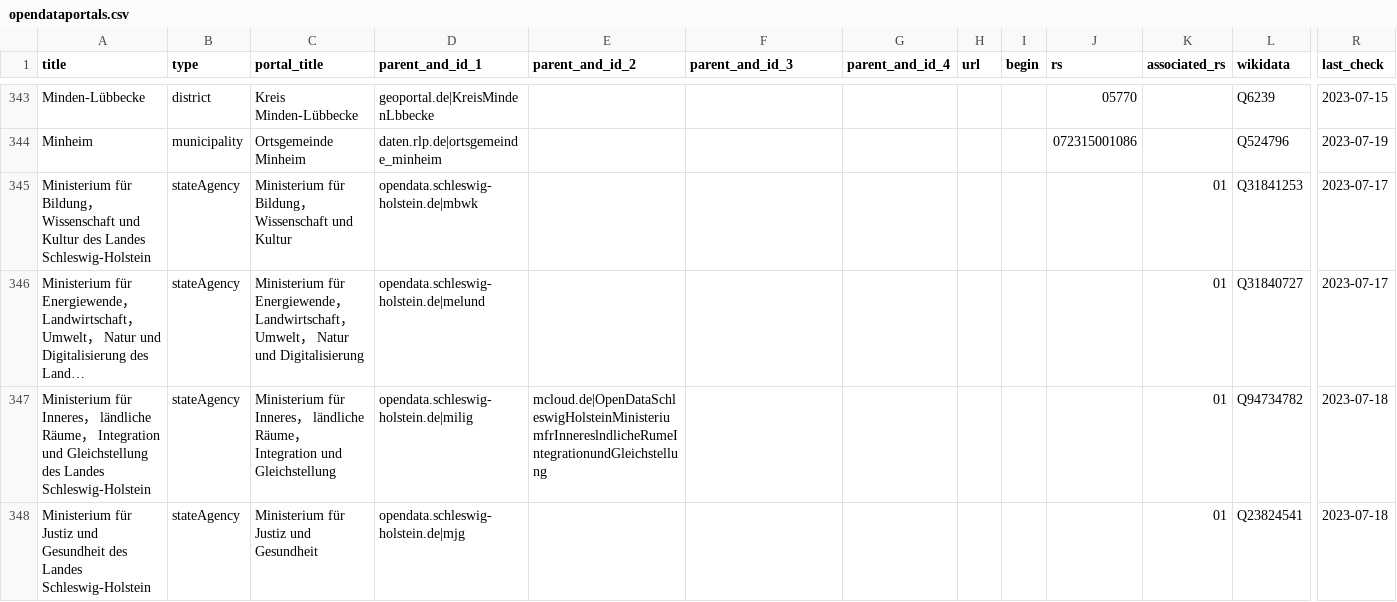
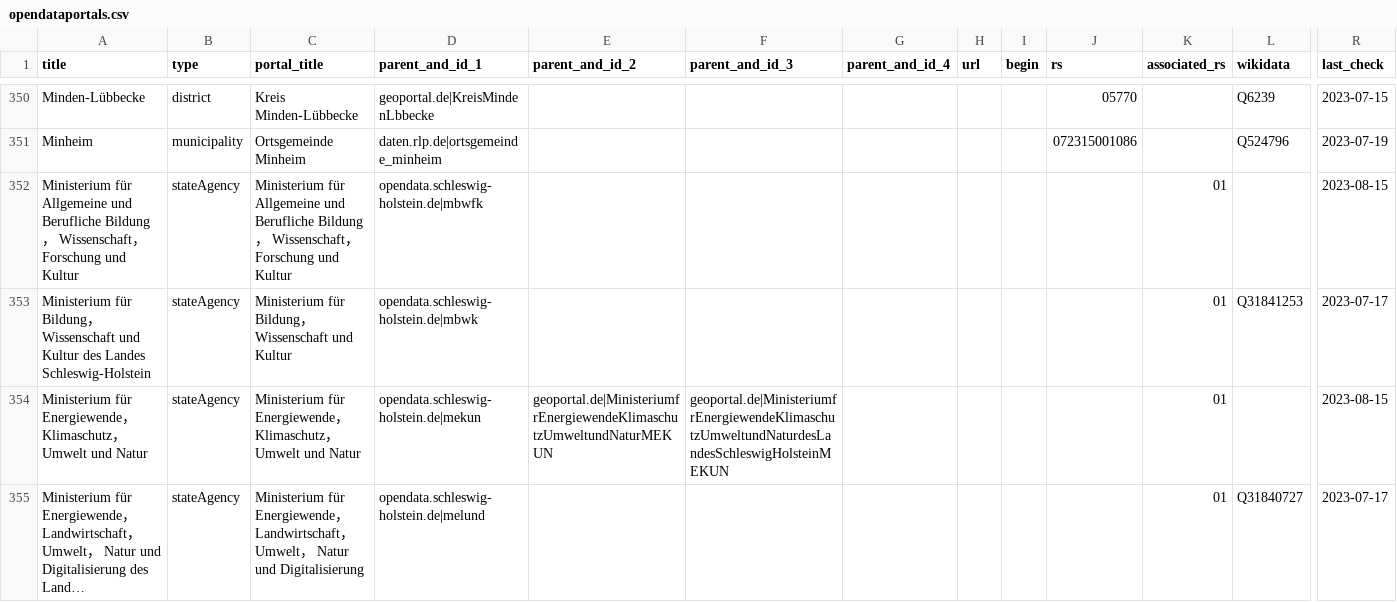
Before and after one commit to opendata-guru/govdata-monitor, a CSV file: data/opendataportals.csv, drawn as a sheet; only a part is shown, gaps mark what is left out; the shorter side is filled out with more unchanged rows; long unchanged cells end in …; rows hold the shown columns only; the diff covers the shown part only; the diff names each change by its address in the sheet, - before the commit and + after, or states it on an @@ line.

Commit message:
add 16 state agencies (SH and HB)

```diff
--- a/data/opendataportals.csv
+++ b/data/opendataportals.csv
+row 352: Ministerium für Allgemeine und Berufliche Bildung， Wissenschaft， Forschung und Kultur | stateAgency | Ministerium für Allgemeine und Berufliche Bildung， Wissenschaft， Forschung und Kultur | opendata.schleswig-holstein.de|mbwfk |  |  |  |  |  |  | 01 |  | 2023-08-15
+row 354: Ministerium für Energiewende， Klimaschutz， Umwelt und Natur | stateAgency | Ministerium für Energiewende， Klimaschutz， Umwelt und Natur | opendata.schleswig-holstein.de|mekun | geoportal.de|MinisteriumfrEnergiewendeKlimaschutzUmweltundNaturMEKUN | geoportal.de|MinisteriumfrEnergiewendeKlimaschutzUmweltundNaturdesLandesSchleswigHolsteinMEKUN |  |  |  |  | 01 |  | 2023-08-15
```
Also changed, not shown: 14 added rows and 3 edited cells elsewhere in this file.
